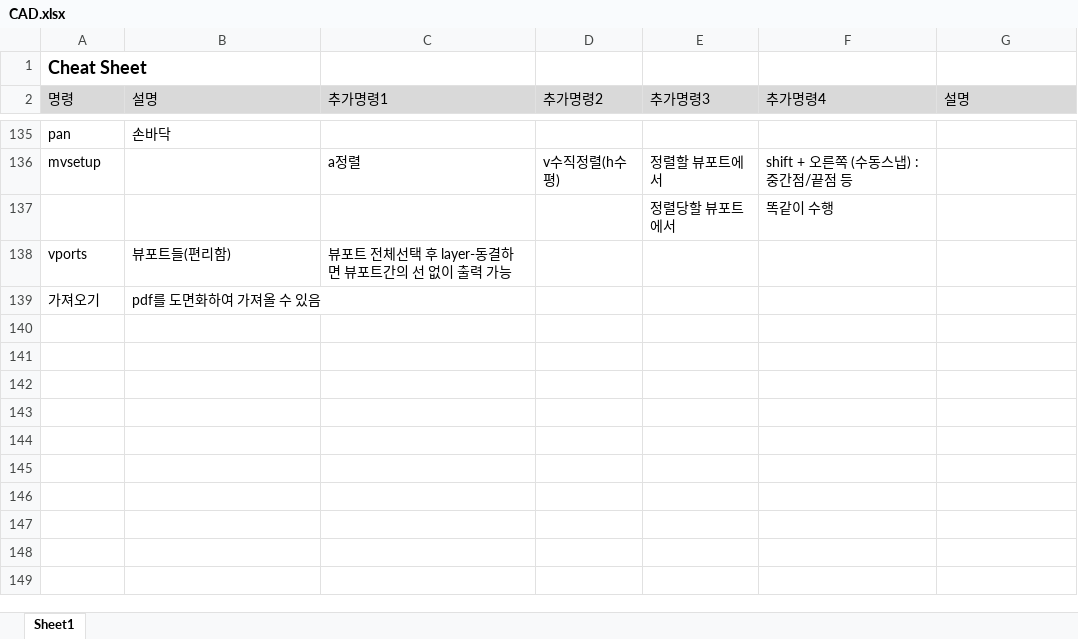
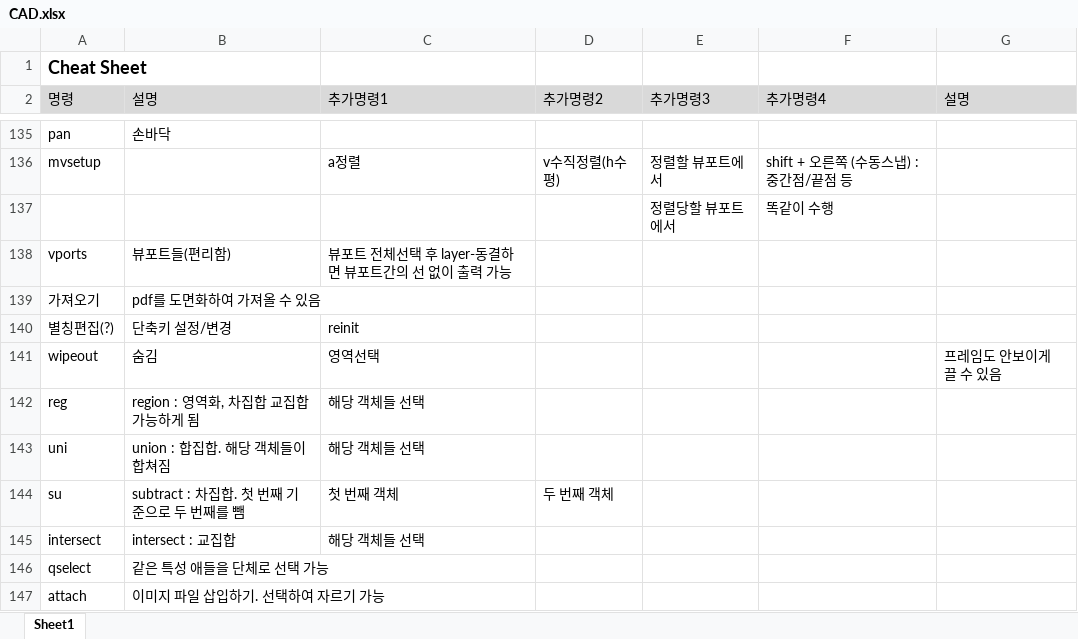
Before and after one commit to chickenjang/continue, an Excel workbook: CAD.xlsx, sheet Sheet1, drawn as a sheet; only a part is shown, gaps mark what is left out; values as stored, in another font and other column widths than the file's, no borders; the diff names each change by its address in the sheet, - before the commit and + after, or states it on an @@ line.

```diff
--- a/CAD.xlsx (sheet Sheet1)
+++ b/CAD.xlsx (sheet Sheet1)
+row 140: 별칭편집(?) | 단축키 설정/변경 | reinit
+row 141: wipeout | 숨김 | 영역선택 |  |  |  | 프레임도 안보이게 끌 수 있음
+row 142: reg | region : 영역화, 차집합 교집합 가능하게 됨 | 해당 객체들 선택
+row 143: uni | union : 합집합. 해당 객체들이 합쳐짐 | 해당 객체들 선택
+row 144: su | subtract : 차집합. 첫 번째 기준으로 두 번째를 뺌 | 첫 번째 객체 | 두 번째 객체
+row 145: intersect | intersect : 교집합 | 해당 객체들 선택
+row 146: qselect | 같은 특성 애들을 단체로 선택 가능
+row 147: attach | 이미지 파일 삽입하기. 선택하여 자르기 가능
```
Also changed, not shown: 계획표(일과,자산).xlsx, 영어.xlsx, 1 other file.
